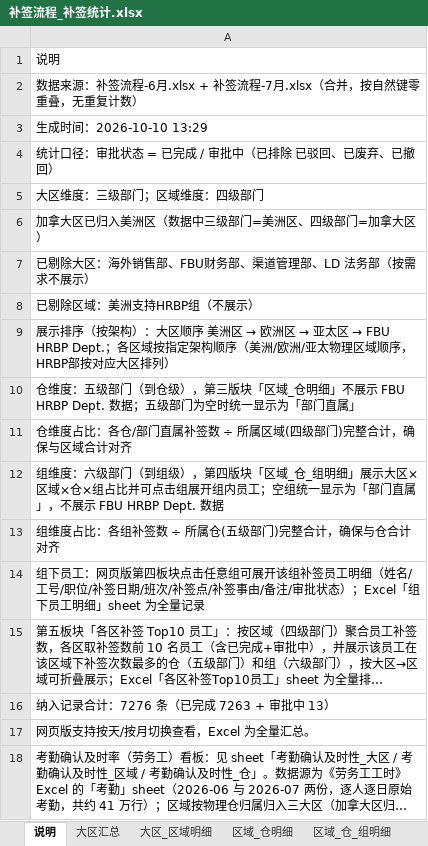
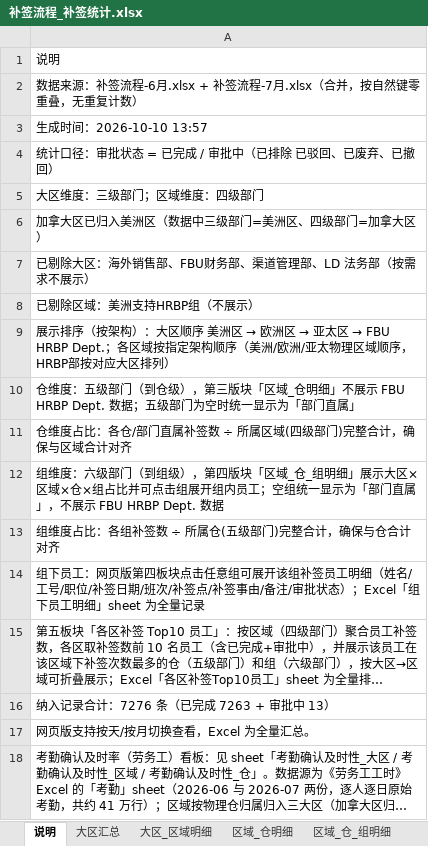
Before and after one commit to lanruoming463-cloud/fbu-buqian-attendance-report, an Excel workbook: 补签流程_补签统计.xlsx, sheet 说明, drawn as a sheet; long unchanged cells end in …; values as stored, in another font and other column widths than the file's, no borders; the diff names each change by its address in the sheet, - before the commit and + after, or states it on an @@ line.

```diff
--- a/补签流程_补签统计.xlsx (sheet 说明)
+++ b/补签流程_补签统计.xlsx (sheet 说明)
-A3: 生成时间：2026-10-10 13:29
+A3: 生成时间：2026-10-10 13:57
```
Also changed, not shown: sheet 考勤确认及时性_仓, 7 other files.
